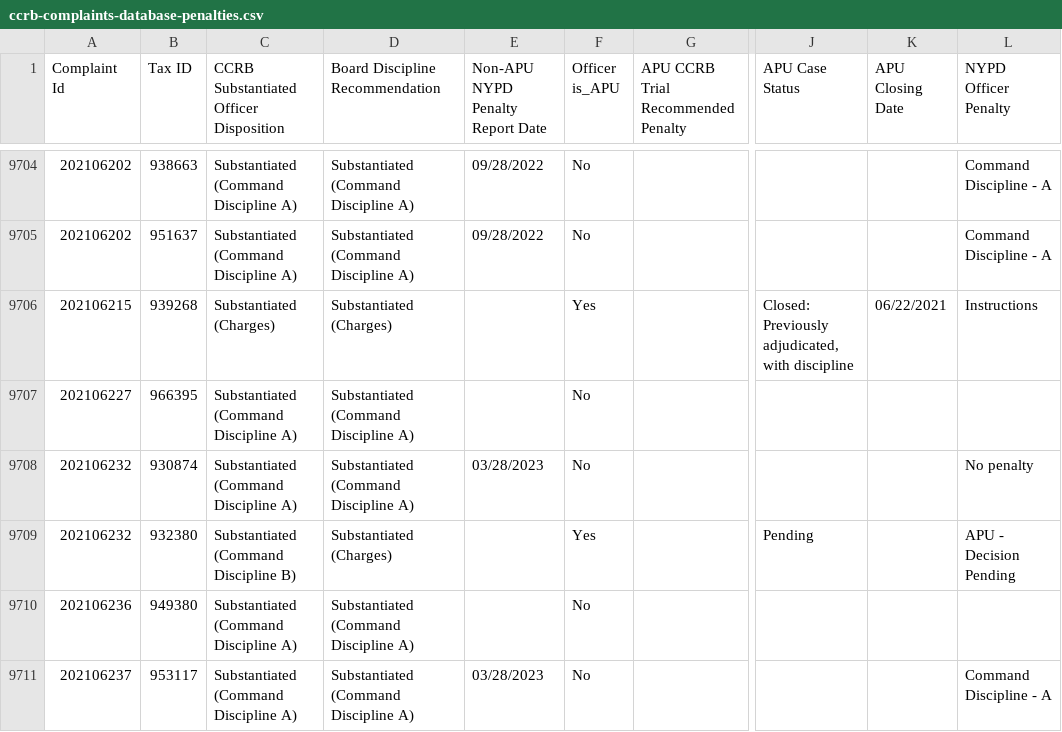
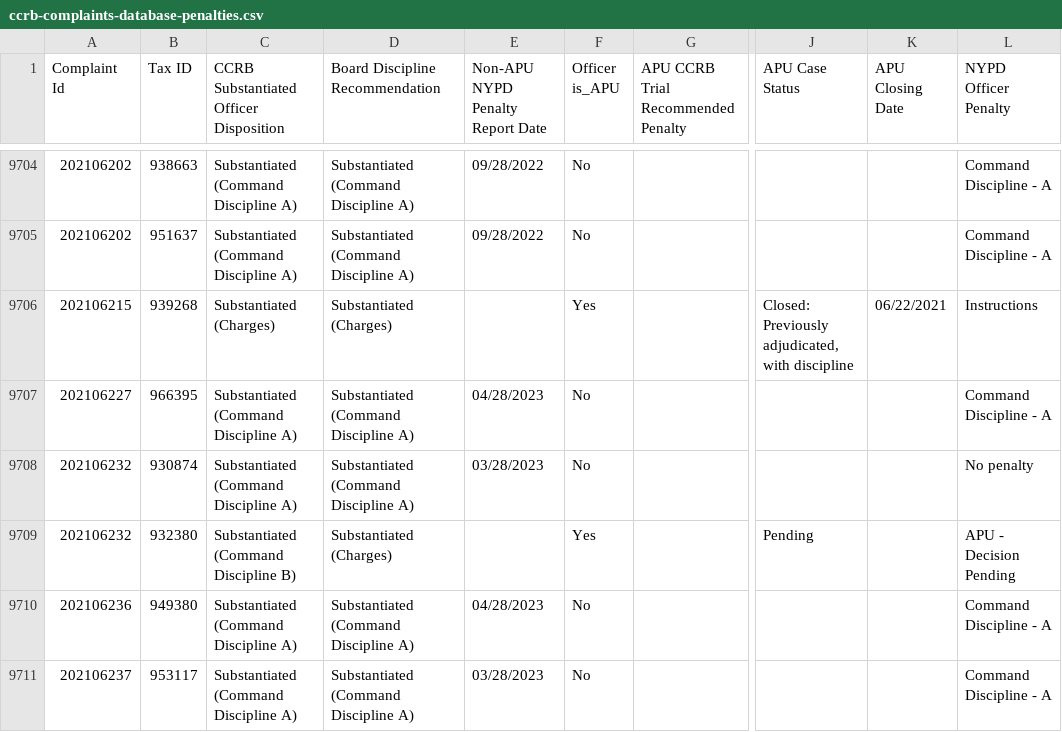
Before and after one commit to ryanwatkins/ccrb-complaints-database, a CSV file: ccrb-complaints-database-penalties.csv, drawn as a sheet; only a part is shown, gaps mark what is left out; the diff covers the shown part only; the diff names each change by its address in the sheet, - before the commit and + after, or states it on an @@ line.

```diff
--- a/ccrb-complaints-database-penalties.csv
+++ b/ccrb-complaints-database-penalties.csv
-E9707 (Non-APU NYPD Penalty Report Date): (empty)
+E9707 (Non-APU NYPD Penalty Report Date): 04/28/2023
-L9707 (NYPD Officer Penalty): (empty)
+L9707 (NYPD Officer Penalty): Command Discipline - A
-E9710 (Non-APU NYPD Penalty Report Date): (empty)
+E9710 (Non-APU NYPD Penalty Report Date): 04/28/2023
-L9710 (NYPD Officer Penalty): (empty)
+L9710 (NYPD Officer Penalty): Command Discipline - A
```
Also changed, not shown: 73 edited cells elsewhere in this file.
